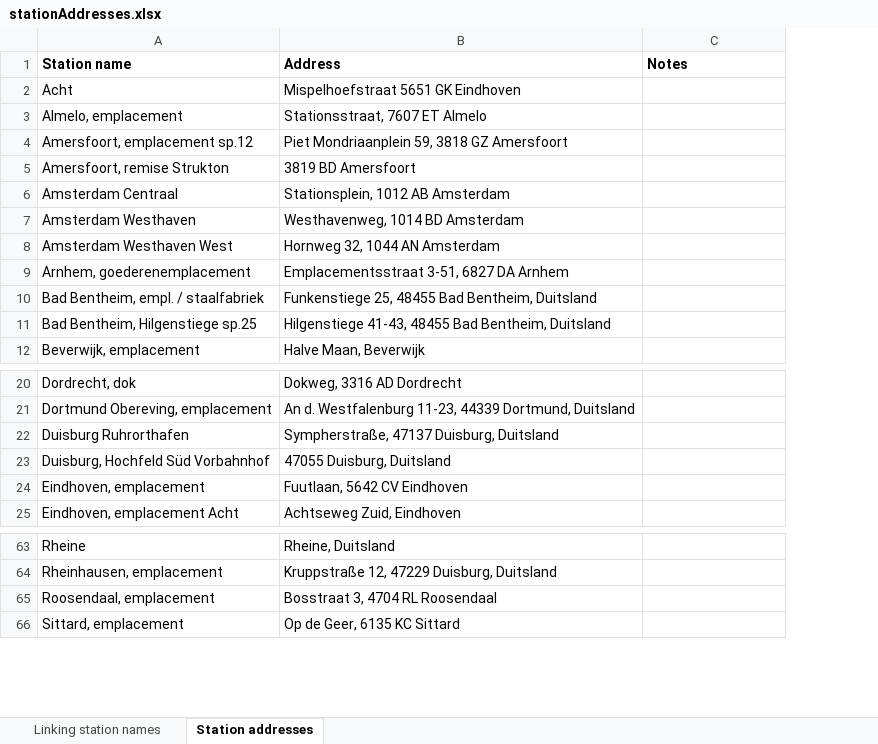
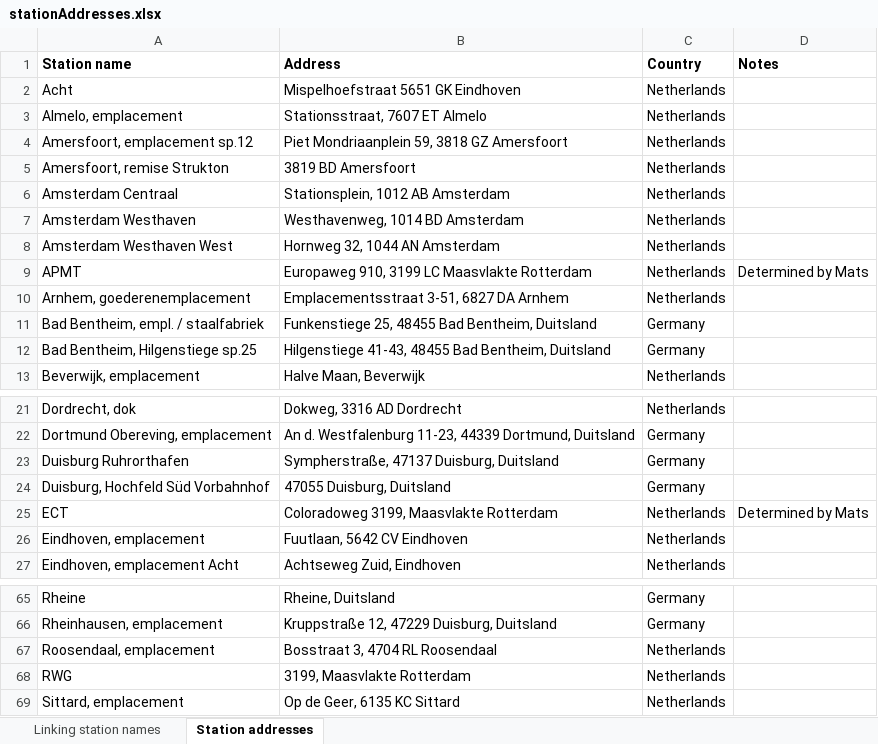
Before and after one commit to matsgottenbos/thesis, an Excel workbook: input/stationAddresses.xlsx, sheet Station addresses, drawn as a sheet; only a part is shown, gaps mark what is left out; values as stored, in another font and other column widths than the file's, no borders; the diff names each change by its address in the sheet, - before the commit and + after, or states it on an @@ line.

```diff
--- a/input/stationAddresses.xlsx (sheet Station addresses)
+++ b/input/stationAddresses.xlsx (sheet Station addresses)
+column C (Country), rows 2-8: all Netherlands; rows 10-13: Netherlands | Germany | Germany | Netherlands; rows 21-24: Netherlands | Germany | Germany | Germany; rows 26-27: Netherlands | Netherlands; rows 65-67: Germany | Germany | Netherlands; row 69: Netherlands
+row 9: APMT | Europaweg 910, 3199 LC Maasvlakte Rotterdam | Netherlands | Determined by Mats
+row 25: ECT | Coloradoweg 3199, Maasvlakte Rotterdam | Netherlands | Determined by Mats
+row 68: RWG | 3199, Maasvlakte Rotterdam | Netherlands
```
Also changed, not shown: sheet Linking station names, formulas that keep their value, input/settings.xlsx, 19 other files.
